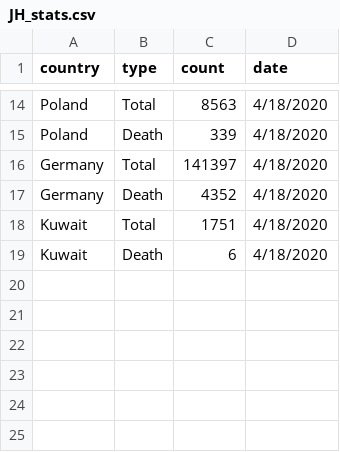
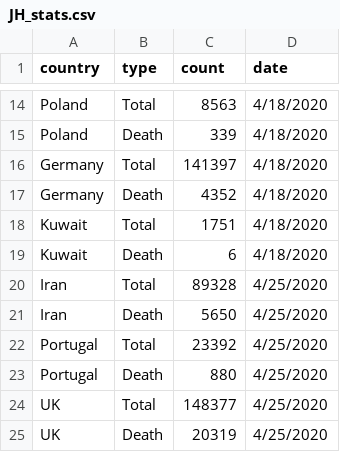
Before and after one commit to omidi/ElTigre_Covid19_Prediction, a CSV file: data/JH_stats.csv, drawn as a sheet; only a part is shown, gaps mark what is left out; the diff names each change by its address in the sheet, - before the commit and + after, or states it on an @@ line.

```diff
--- a/data/JH_stats.csv
+++ b/data/JH_stats.csv
+row 20: Iran | Total | 89328 | 4/25/2020
+row 21: Iran | Death | 5650 | 4/25/2020
+row 22: Portugal | Total | 23392 | 4/25/2020
+row 23: Portugal | Death | 880 | 4/25/2020
+row 24: UK | Total | 148377 | 4/25/2020
+row 25: UK | Death | 20319 | 4/25/2020
```
Also changed, not shown: predictions/ET_predictions.csv, 13 other files.
